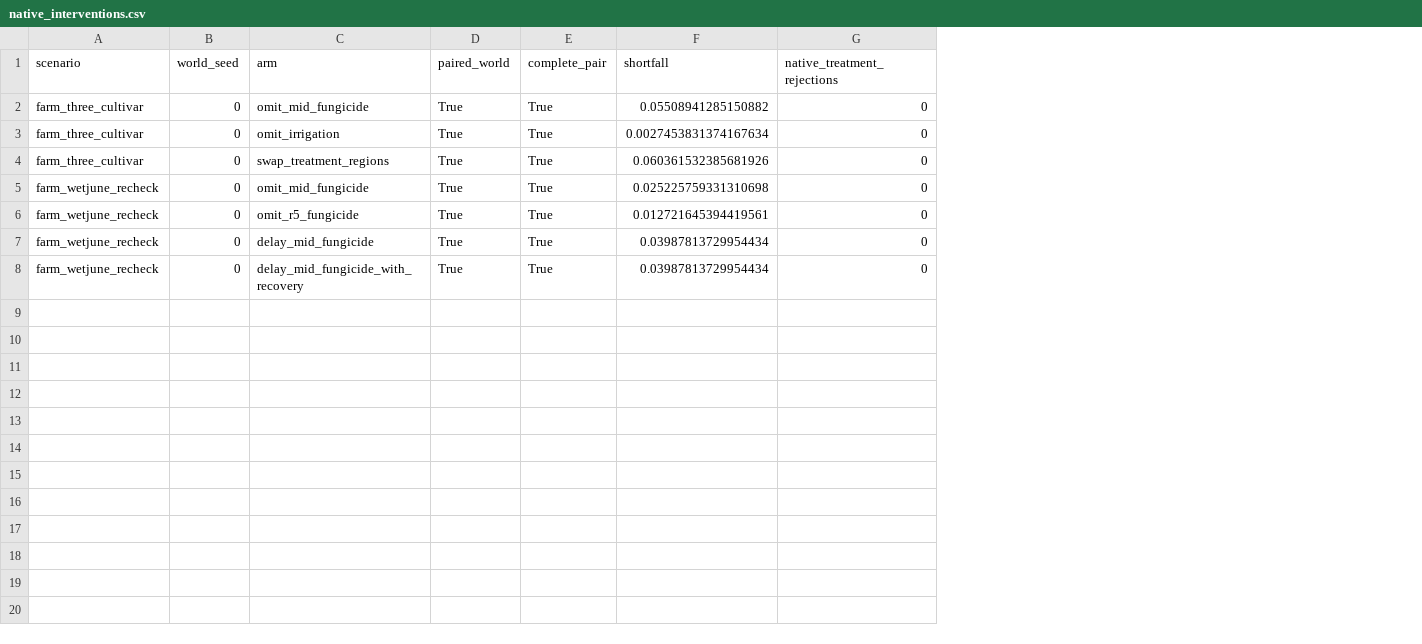
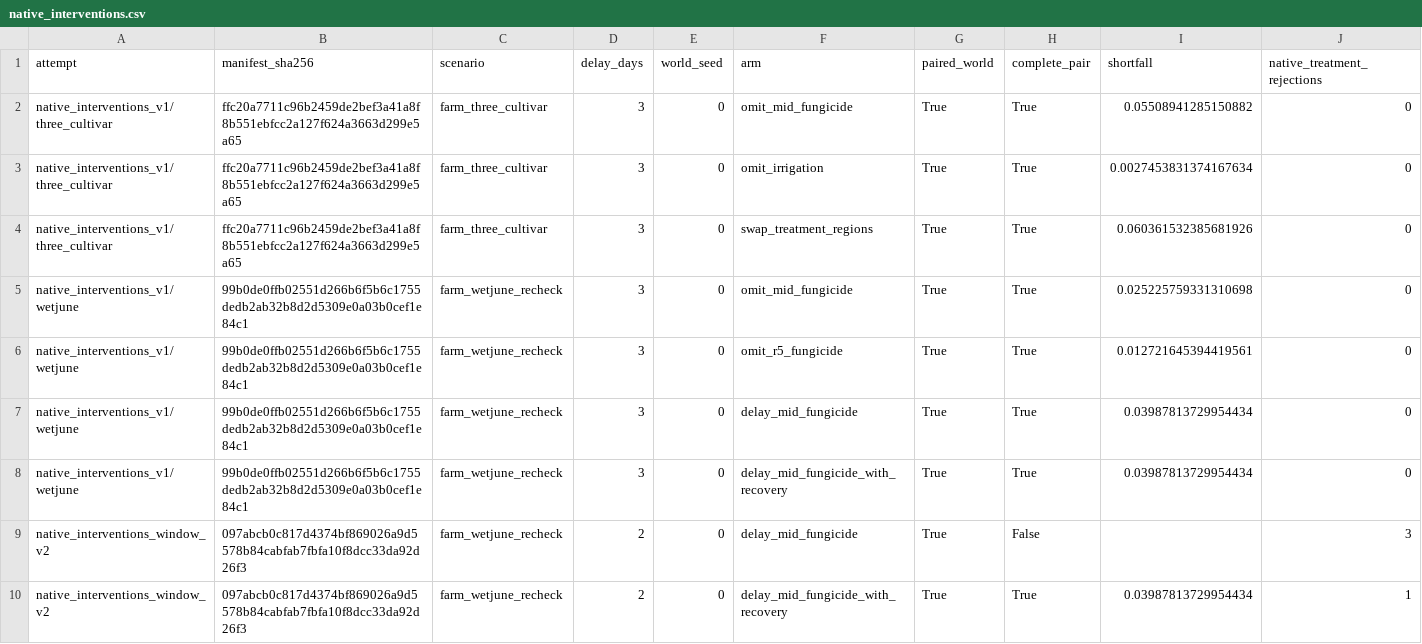
Before and after one commit to quaoq/FarmARE, a CSV file: AAMAS/handover_validation/native_interventions.csv, drawn as a sheet; only a part is shown; rows hold the shown columns only; the diff names each change by its address in the sheet, - before the commit and + after, or states it on an @@ line.

Commit message:
Record native spray-window recovery and bound drought harvest sensitivity

```diff
--- a/AAMAS/handover_validation/native_interventions.csv
+++ b/AAMAS/handover_validation/native_interventions.csv
+column A (attempt), rows 2-8: native_interventions_v1/three_cultivar | native_interventions_v1/three_cultivar | native_interventions_v1/three_cultivar | native_interventions_v1/wetjune | native_interventions_v1/wetjune | native_interventions_v1/wetjune | native_interventions_v1/wetjune
+column B (manifest_sha256), rows 2-8: ffc20a7711c96b2459de2bef3a41a8f8b551ebfcc2a127f624a3663d299e5a65 | ffc20a7711c96b2459de2bef3a41a8f8b551ebfcc2a127f624a3663d299e5a65 | ffc20a7711c96b2459de2bef3a41a8f8b551ebfcc2a127f624a3663d299e5a65 | 99b0de0ffb02551d266b6f5b6c1755dedb2ab32b8d2d5309e0a03b0cef1e84c1 | 99b0de0ffb02551d266b6f5b6c1755dedb2ab32b8d2d5309e0a03b0cef1e84c1 | 99b0de0ffb02551d266b6f5b6c1755dedb2ab32b8d2d5309e0a03b0cef1e84c1 | 99b0de0ffb02551d266b6f5b6c1755dedb2ab32b8d2d5309e0a03b0cef1e84c1
+column D (delay_days), rows 2-8: all 3
+row 9: native_interventions_window_v2 | 097abcb0c817d4374bf869026a9d5578b84cabfab7fbfa10f8dcc33da92d26f3 | farm_wetjune_recheck | 2 | 0 | delay_mid_fungicide | True | False |  | 3
+row 10: native_interventions_window_v2 | 097abcb0c817d4374bf869026a9d5578b84cabfab7fbfa10f8dcc33da92d26f3 | farm_wetjune_recheck | 2 | 0 | delay_mid_fungicide_with_recovery | True | True | 0.03987813729954434 | 1
```
Also changed, not shown: 9 other files.
